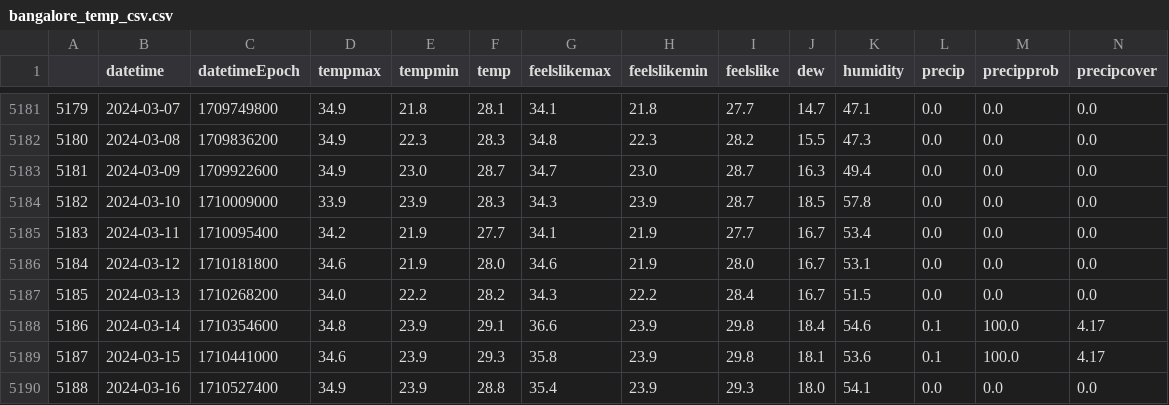
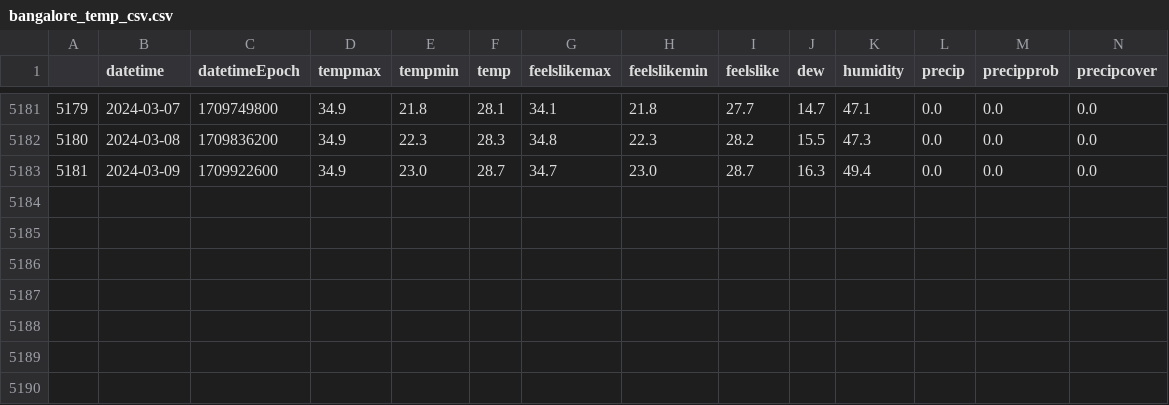
Before and after one commit to HarshHrs24/Capstone, a CSV file: versioning/weekthree/heatwave/bangalore_temp_csv.csv, drawn as a sheet; only a part is shown, gaps mark what is left out; the diff names each change by its address in the sheet, - before the commit and + after, or states it on an @@ line.

```diff
--- a/versioning/weekthree/heatwave/bangalore_temp_csv.csv
+++ b/versioning/weekthree/heatwave/bangalore_temp_csv.csv
-row 5184: 5182 | 2024-03-10 | 1710009000 | 33.9 | 23.9 | 28.3 | 34.3 | 23.9 | 28.7 | 18.5 | 57.8 | 0.0 | 0.0 | 0.0
-row 5185: 5183 | 2024-03-11 | 1710095400 | 34.2 | 21.9 | 27.7 | 34.1 | 21.9 | 27.7 | 16.7 | 53.4 | 0.0 | 0.0 | 0.0
-row 5186: 5184 | 2024-03-12 | 1710181800 | 34.6 | 21.9 | 28.0 | 34.6 | 21.9 | 28.0 | 16.7 | 53.1 | 0.0 | 0.0 | 0.0
-row 5187: 5185 | 2024-03-13 | 1710268200 | 34.0 | 22.2 | 28.2 | 34.3 | 22.2 | 28.4 | 16.7 | 51.5 | 0.0 | 0.0 | 0.0
-row 5188: 5186 | 2024-03-14 | 1710354600 | 34.8 | 23.9 | 29.1 | 36.6 | 23.9 | 29.8 | 18.4 | 54.6 | 0.1 | 100.0 | 4.17
-row 5189: 5187 | 2024-03-15 | 1710441000 | 34.6 | 23.9 | 29.3 | 35.8 | 23.9 | 29.8 | 18.1 | 53.6 | 0.1 | 100.0 | 4.17
-row 5190: 5188 | 2024-03-16 | 1710527400 | 34.9 | 23.9 | 28.8 | 35.4 | 23.9 | 29.3 | 18.0 | 54.1 | 0.0 | 0.0 | 0.0
```
Also changed, not shown: versioning/weekfour/heatwave/bangalore_temp_csv.csv, versioning/weektwo/heatwave/bangalore_temp_csv.csv, 51 other files.
